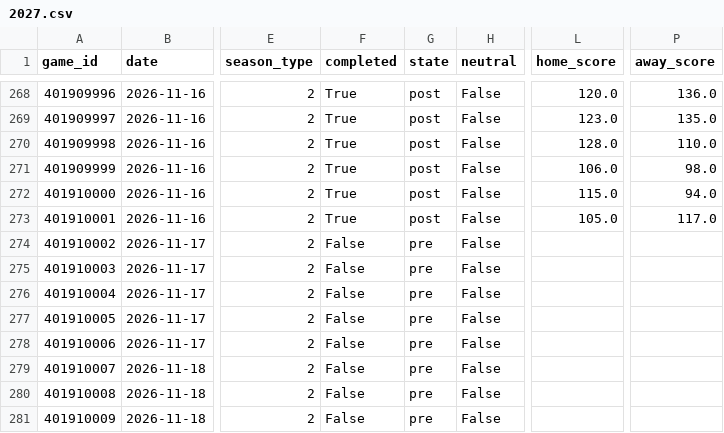
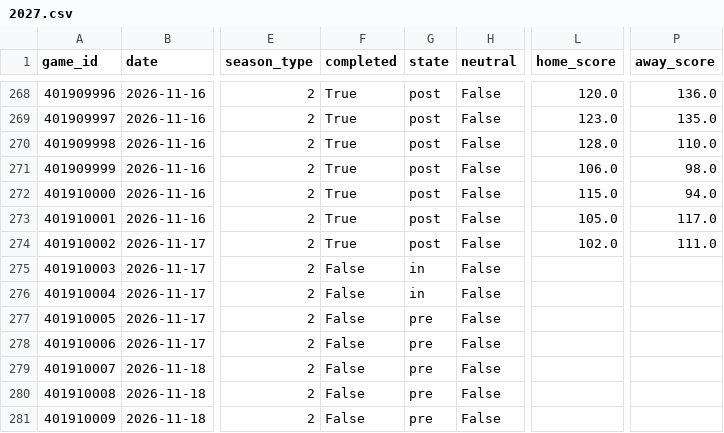
Before and after one commit to Juniorcarl/nba-predictor, a CSV file: data/games/2027.csv, drawn as a sheet; only a part is shown, gaps mark what is left out; the diff names each change by its address in the sheet, - before the commit and + after, or states it on an @@ line.

```diff
--- a/data/games/2027.csv
+++ b/data/games/2027.csv
-F274 (completed): False
+F274 (completed): True
-G274 (state): pre
+G274 (state): post
-L274 (home_score): (empty)
+L274 (home_score): 102.0
-P274 (away_score): (empty)
+P274 (away_score): 111.0
-G275:G276 (state): pre
+G275:G276 (state): in
```
Also changed, not shown: data/boxscores/2027.csv, data/logs/game_projections.csv, 12 other files.
